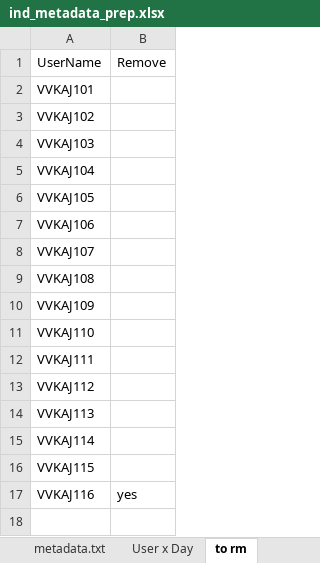
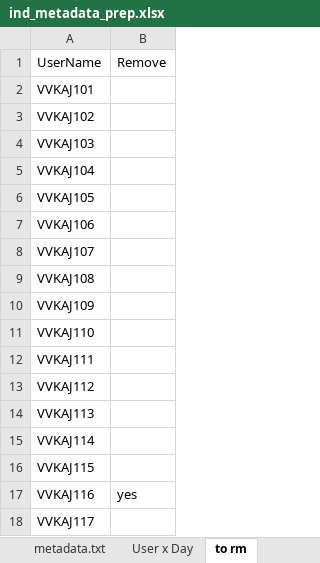
Before and after one commit to computational-nutrition-lab/DietR, an Excel workbook: eg_data/VVKAJ/ind_metadata_prep.xlsx, sheet to rm, drawn as a sheet; values as stored, in another font and other column widths than the file's, no borders; the diff names each change by its address in the sheet, - before the commit and + after, or states it on an @@ line.

```diff
--- a/eg_data/VVKAJ/ind_metadata_prep.xlsx (sheet to rm)
+++ b/eg_data/VVKAJ/ind_metadata_prep.xlsx (sheet to rm)
+row 18: VVKAJ117
```
Also changed, not shown: sheet User x Day, sheet metadata_1miss.txt, sheet metadata.txt, 29 other files.
